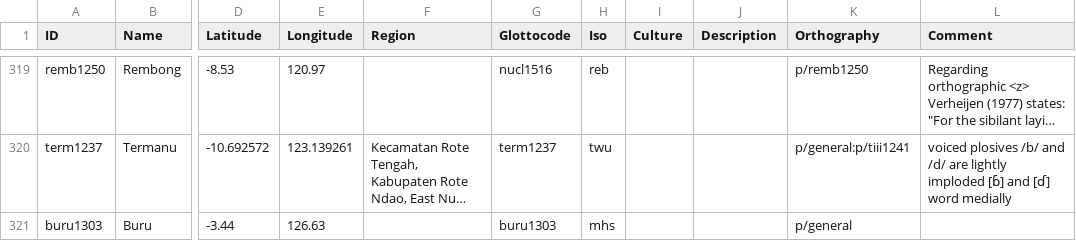
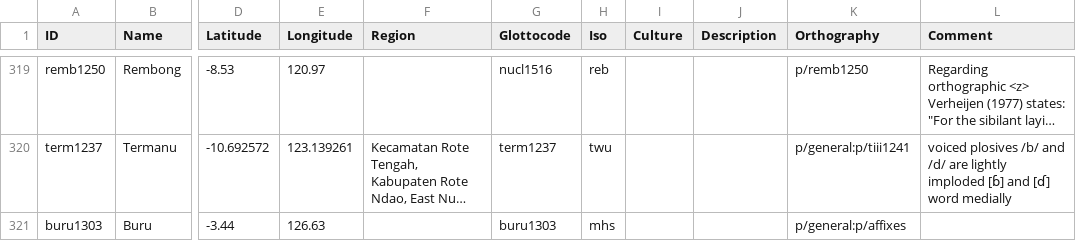
Before and after one commit to xrotwang/lexirumah-data, a CSV file: cldf/lects.csv, drawn as a sheet; only a part is shown, gaps mark what is left out; long unchanged cells end in …; the diff names each change by its address in the sheet, - before the commit and + after, or states it on an @@ line.

Commit message:
remove Buru affixes

```diff
--- a/cldf/lects.csv
+++ b/cldf/lects.csv
-K321 (Orthography): p/general
+K321 (Orthography): p/general:p/affixes
```
